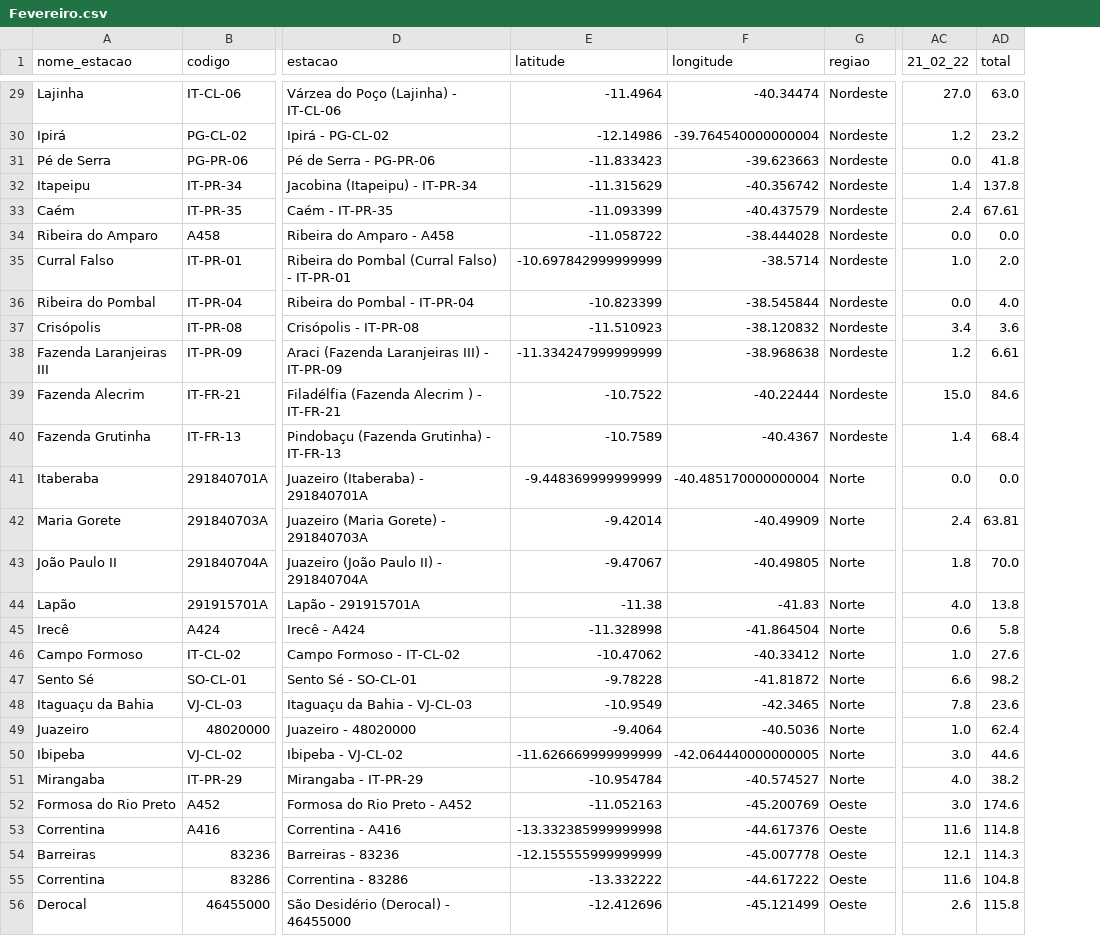
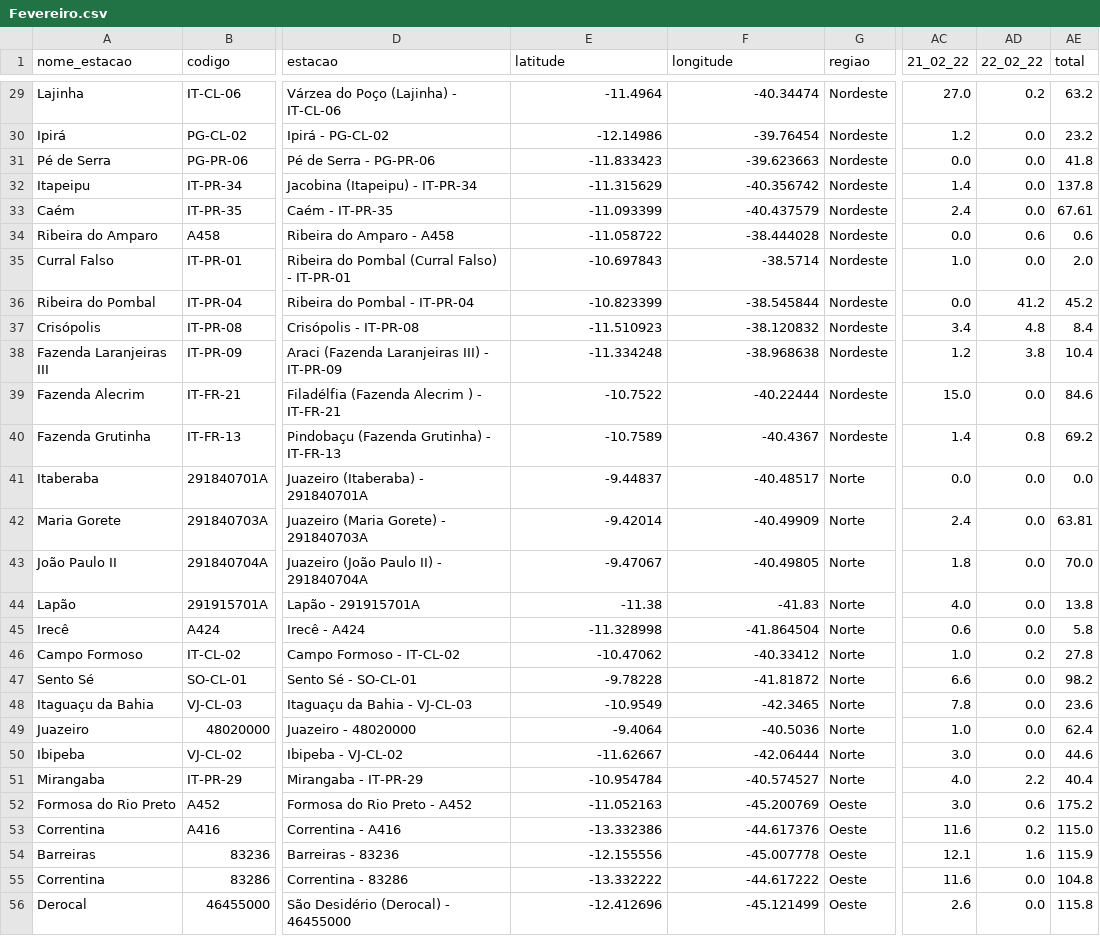
Before and after one commit to SantiagoAmaral/monitoramento1, a CSV file: dados/diario/2022/Fevereiro.csv, drawn as a sheet; only a part is shown, gaps mark what is left out; addresses are those after the commit; the diff covers the shown part only; the diff names each change by its address in the sheet, - before the commit and + after, or states it on an @@ line.

```diff
--- a/dados/diario/2022/Fevereiro.csv
+++ b/dados/diario/2022/Fevereiro.csv
+column AD (22_02_22), rows 29-56: 0.2 | 0.0 | 0.0 | 0.0 | 0.0 | 0.6 | 0.0 | 41.2 | 4.8 | 3.8 | 0.0 | 0.8 | 0.0 | 0.0 | 0.0 | 0.0 | 0.0 | 0.2 | 0.0 | 0.0 | 0.0 | 0.0 | 2.2 | 0.6 | 0.2 | 1.6 | 0.0 | 0.0
-AE29 (total): 63.0
+AE29 (total): 63.2
-F30 (longitude): -39.764540000000004
+F30 (longitude): -39.76454
-AE34 (total): 0.0
+AE34 (total): 0.6
-E35 (latitude): -10.697842999999999
+E35 (latitude): -10.697843
-AE36 (total): 4.0
+AE36 (total): 45.2
-AE37 (total): 3.6
+AE37 (total): 8.4
-E38 (latitude): -11.334247999999999
+E38 (latitude): -11.334248
-AE38 (total): 6.61
+AE38 (total): 10.4
-AE40 (total): 68.4
+AE40 (total): 69.2
-E41 (latitude): -9.448369999999999
+E41 (latitude): -9.44837
-F41 (longitude): -40.485170000000004
+F41 (longitude): -40.48517
-AE46 (total): 27.6
+AE46 (total): 27.8
-E50 (latitude): -11.626669999999999
+E50 (latitude): -11.62667
-F50 (longitude): -42.064440000000005
+F50 (longitude): -42.06444
-AE51 (total): 38.2
+AE51 (total): 40.4
-AE52 (total): 174.6
+AE52 (total): 175.2
-E53 (latitude): -13.332385999999998
+E53 (latitude): -13.332386
-AE53 (total): 114.8
+AE53 (total): 115.0
-E54 (latitude): -12.155555999999999
+E54 (latitude): -12.155556
-AE54 (total): 114.3
+AE54 (total): 115.9
```
Also changed, not shown: 121 edited cells elsewhere in this file.
